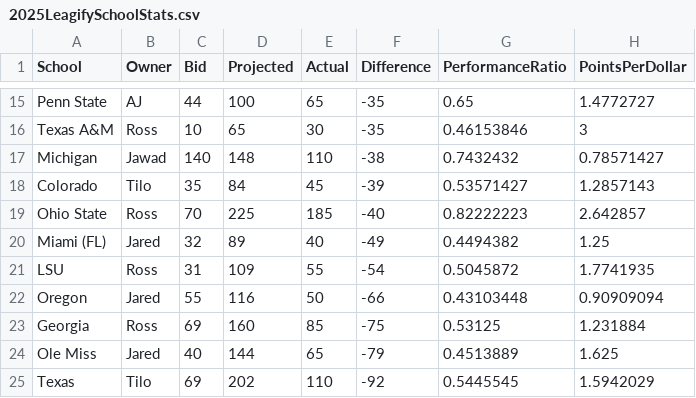
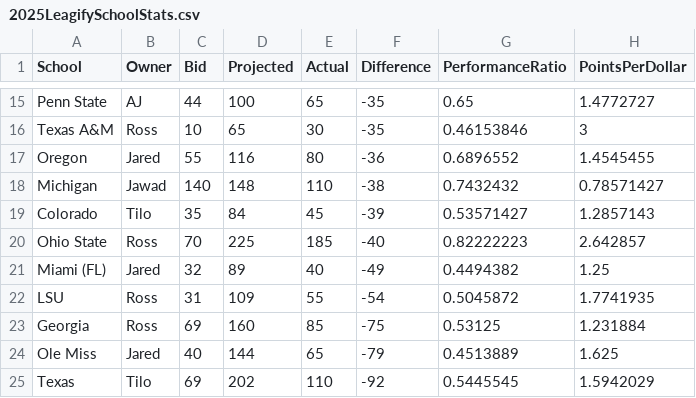
Before and after one commit to zo0o0ot/draft-scorer-nfl, a CSV file: leagify-result-stats/2025/2025LeagifySchoolStats.csv, drawn as a sheet; only a part is shown, gaps mark what is left out.

Commit message:
Pick 46. Trade! T Ferg! Jared scores!

```diff
--- a/leagify-result-stats/2025/2025LeagifySchoolStats.csv
+++ b/leagify-result-stats/2025/2025LeagifySchoolStats.csv
@@ -16,2 +16,3 @@ Penn State,AJ,44,100,65,-35,0.65,1.4772727
 Texas A&M,Ross,10,65,30,-35,0.46153846,3
+Oregon,Jared,55,116,80,-36,0.6896552,1.4545455
 Michigan,Jawad,140,148,110,-38,0.7432432,0.78571427
@@ -21,3 +22,2 @@ Miami (FL),Jared,32,89,40,-49,0.4494382,1.25
 LSU,Ross,31,109,55,-54,0.5045872,1.7741935
-Oregon,Jared,55,116,50,-66,0.43103448,0.90909094
 Georgia,Ross,69,160,85,-75,0.53125,1.231884
```
Also changed, not shown: leagify-result-stats/2025/2025DraftPointsBySchool.csv, 3 other files.
